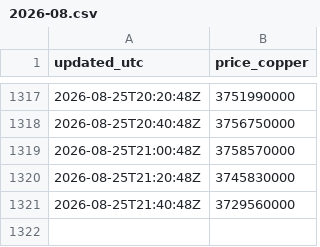
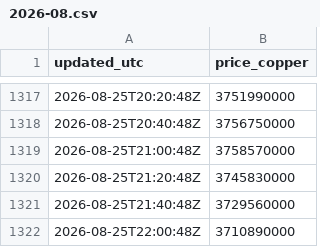
Before and after one commit to karenkarenin2-dotcom/KMARKET, a CSV file: data/history/eu/2026-08.csv, drawn as a sheet; only a part is shown, gaps mark what is left out; the diff names each change by its address in the sheet, - before the commit and + after, or states it on an @@ line.

```diff
--- a/data/history/eu/2026-08.csv
+++ b/data/history/eu/2026-08.csv
+row 1322: 2026-08-25T22:00:48Z | 3710890000
```
